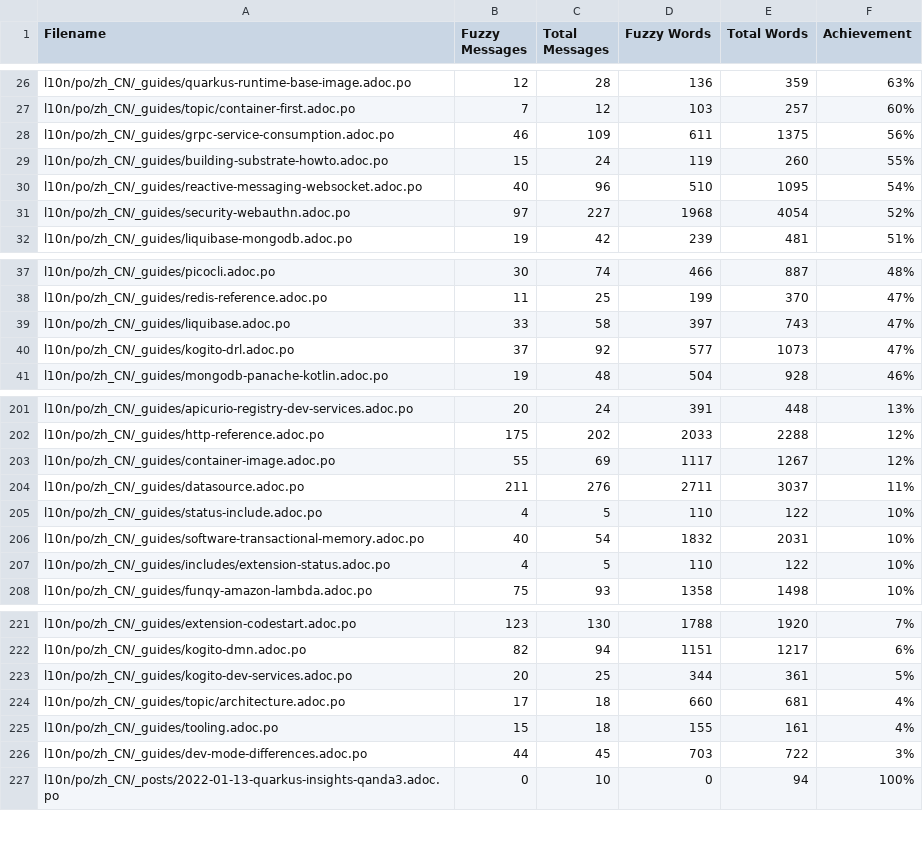
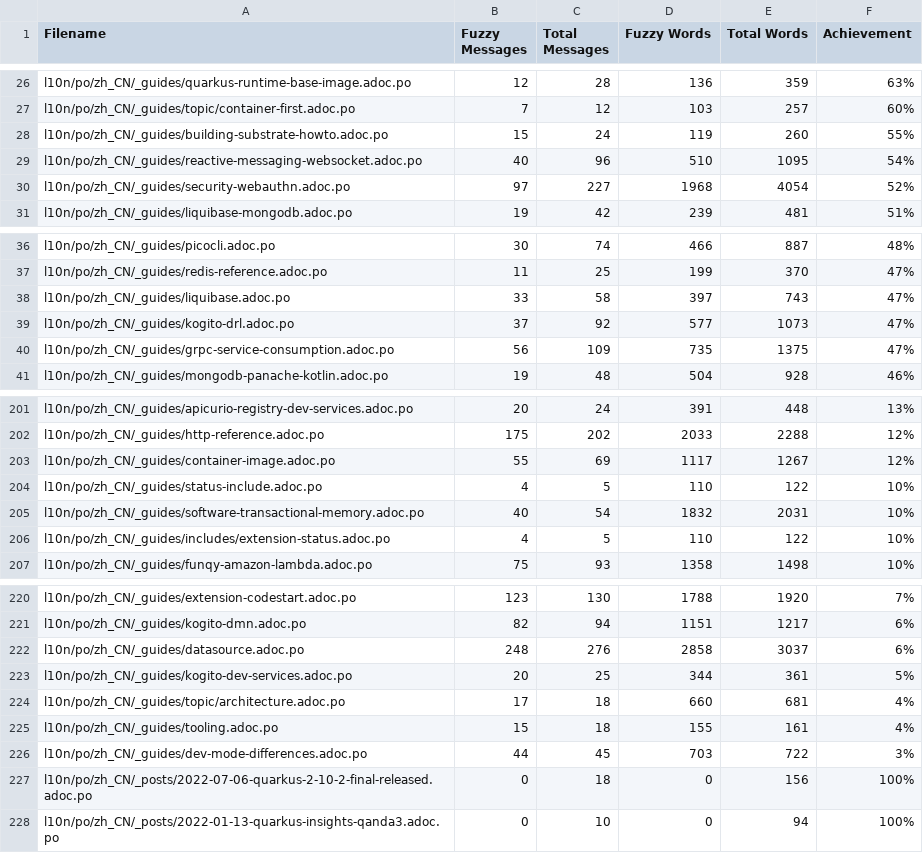
Before and after one commit to shadowmanportfolio/cn.quarkus.io, a CSV file: l10n/stats/translation.csv, drawn as a sheet; only a part is shown, gaps mark what is left out; removed rows and columns are numbered as before the commit, all else as after; the diff names each change by its address in the sheet, - before the commit and + after, or states it on an @@ line.

Commit message:
Update translation stats

```diff
--- a/l10n/stats/translation.csv
+++ b/l10n/stats/translation.csv
-row 28: l10n/po/zh_CN/_guides/grpc-service-consumption.adoc.po | 46 | 109 | 611 | 1375 | 56%
+row 40: l10n/po/zh_CN/_guides/grpc-service-consumption.adoc.po | 56 | 109 | 735 | 1375 | 47%
-row 204: l10n/po/zh_CN/_guides/datasource.adoc.po | 211 | 276 | 2711 | 3037 | 11%
+row 222: l10n/po/zh_CN/_guides/datasource.adoc.po | 248 | 276 | 2858 | 3037 | 6%
+row 227: l10n/po/zh_CN/_posts/2022-07-06-quarkus-2-10-2-final-released.adoc.po | 0 | 18 | 0 | 156 | 100%
```
